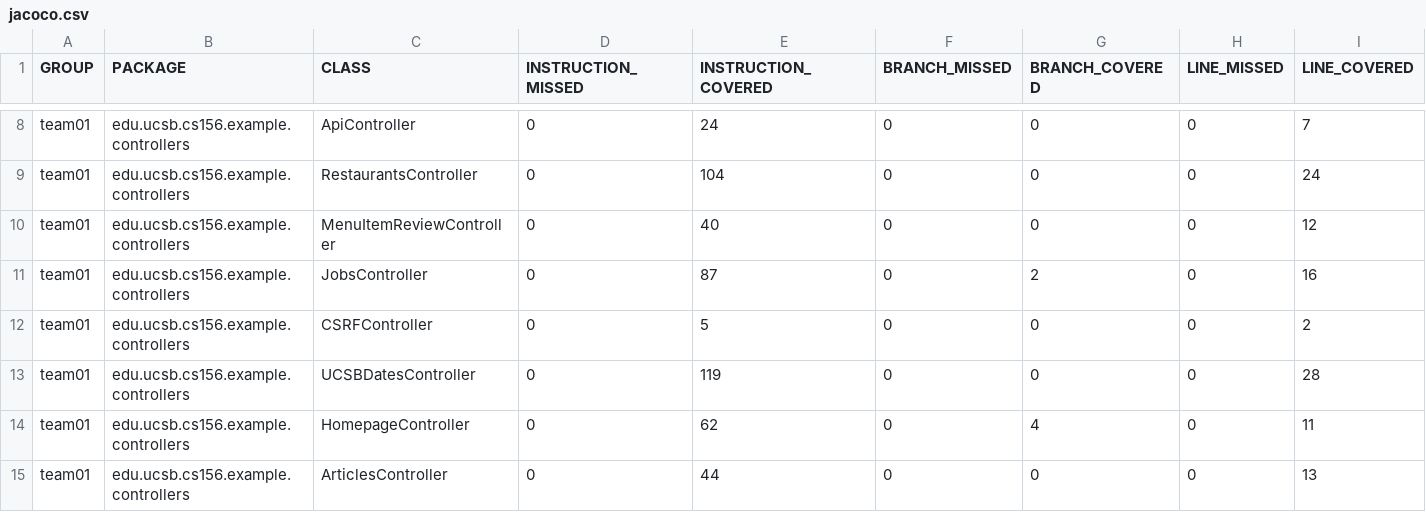
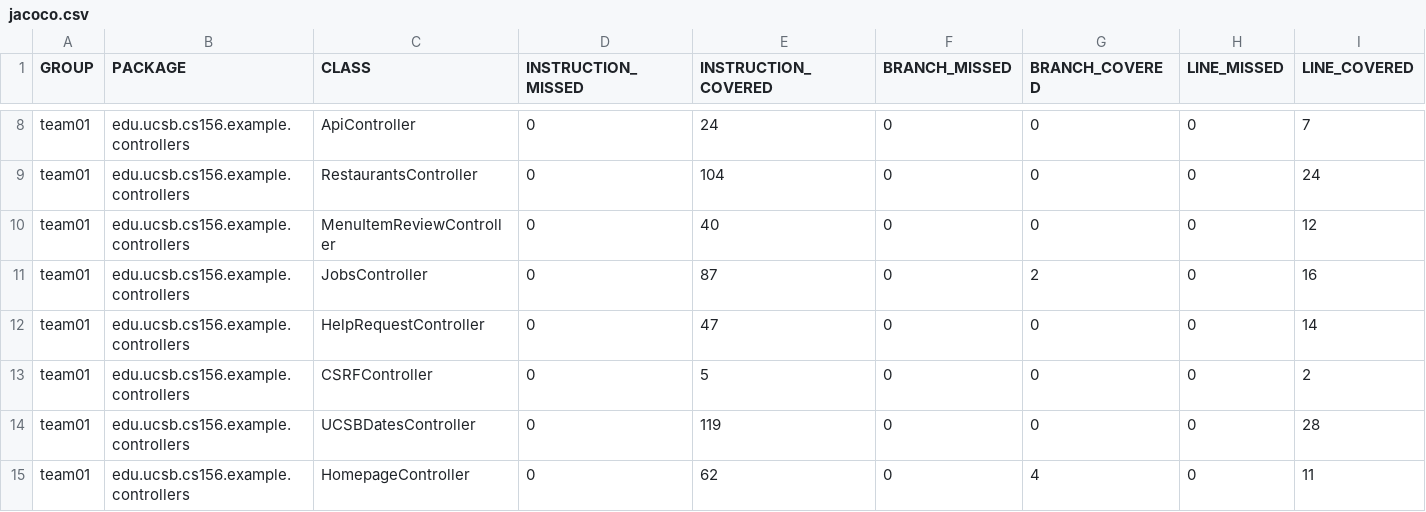
Before and after one commit to ucsb-cs156-f25/team01-f25-16, a CSV file: jacoco/jacoco.csv, drawn as a sheet; only a part is shown, gaps mark what is left out; the shorter side is filled out with more unchanged rows; rows hold the shown columns only; the diff names each change by its address in the sheet, - before the commit and + after, or states it on an @@ line.

Commit message:
Deploying to gh-pages from @ ucsb-cs156-f25/team01-f25-16@d9278a2860b14e0e31491a41d71840d4c670a1e6 🚀

```diff
--- a/jacoco/jacoco.csv
+++ b/jacoco/jacoco.csv
+row 12: team01 | edu.ucsb.cs156.example.controllers | HelpRequestController | 0 | 47 | 0 | 0 | 0 | 14
```
Also changed, not shown: 7 other files.
